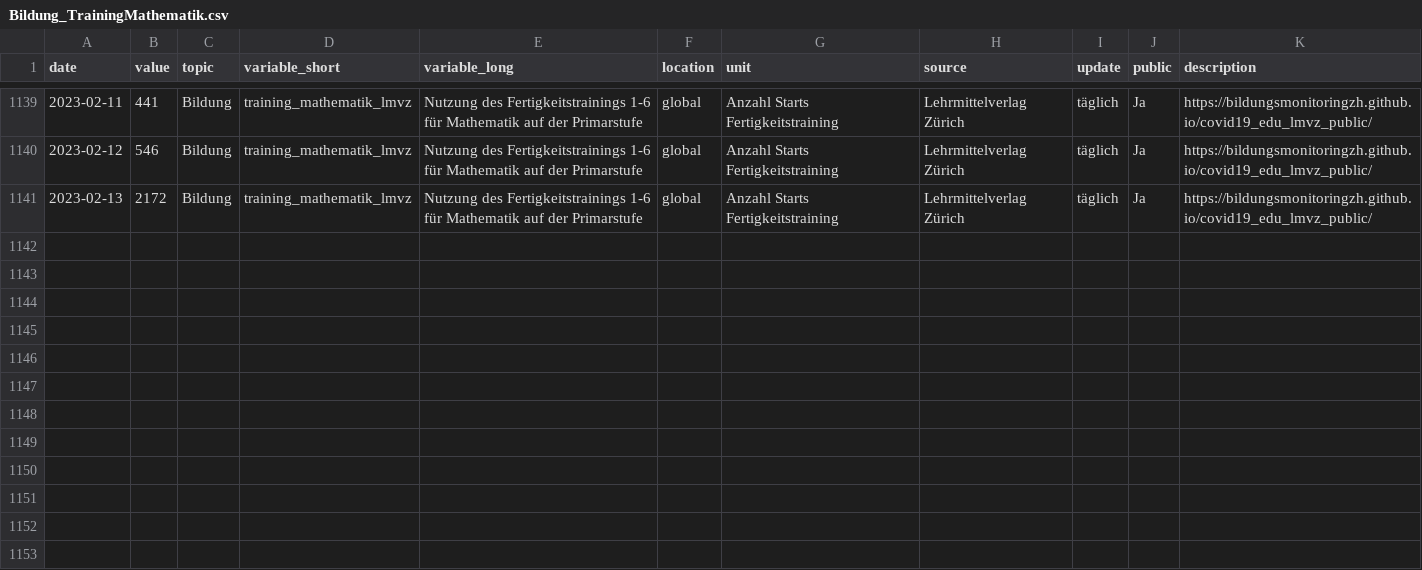
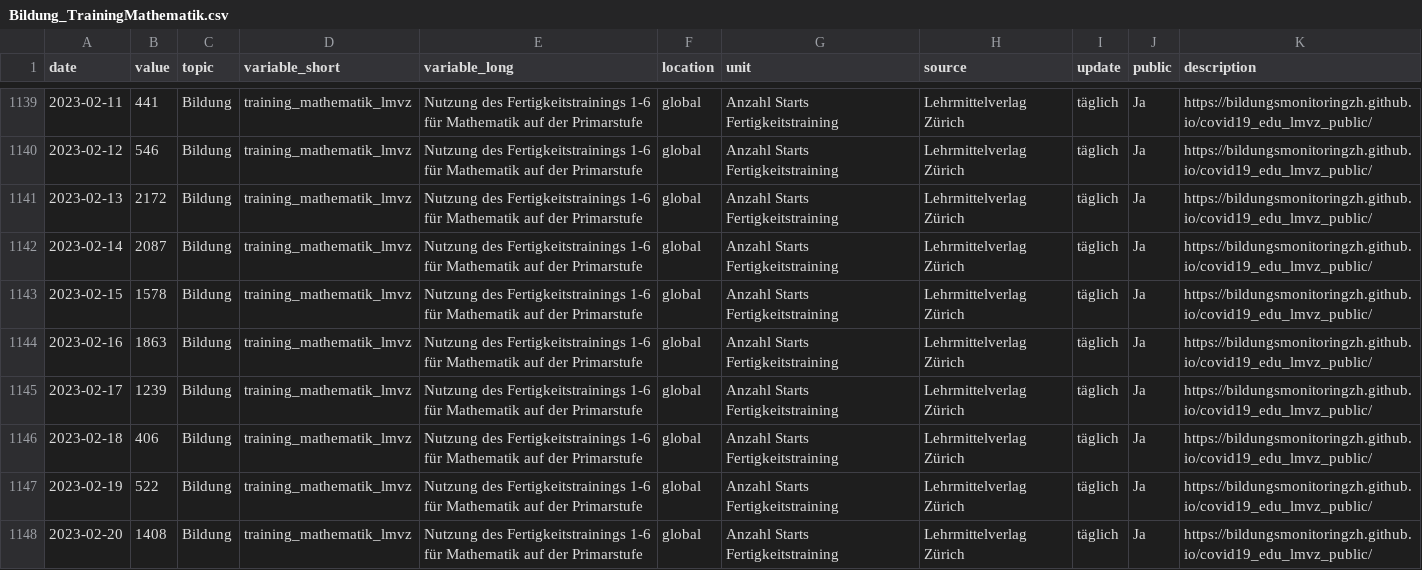
Before and after one commit to bildungsplanungZH/covid19_edu_lmvz_public, a CSV file: Bildung_TrainingMathematik.csv, drawn as a sheet; only a part is shown, gaps mark what is left out.

Commit message:
manual update

```diff
--- a/Bildung_TrainingMathematik.csv
+++ b/Bildung_TrainingMathematik.csv
@@ -1141 +1141,8 @@
 2023-02-13,2172,"Bildung","training_mathematik_lmvz","Nutzung des Fertigkeitstrainings 1-6 für Mathematik auf der Primarstufe","global","Anzahl Starts Fertigkeitstraining","Lehrmittelverlag Zürich","täglich","Ja","https://bildungsmonitoringzh.github.io/covid19_edu_lmvz_public/"
+2023-02-14,2087,"Bildung","training_mathematik_lmvz","Nutzung des Fertigkeitstrainings 1-6 für Mathematik auf der Primarstufe","global","Anzahl Starts Fertigkeitstraining","Lehrmittelverlag Zürich","täglich","Ja","https://bildungsmonitoringzh.github.io/covid19_edu_lmvz_public/"
+2023-02-15,1578,"Bildung","training_mathematik_lmvz","Nutzung des Fertigkeitstrainings 1-6 für Mathematik auf der Primarstufe","global","Anzahl Starts Fertigkeitstraining","Lehrmittelverlag Zürich","täglich","Ja","https://bildungsmonitoringzh.github.io/covid19_edu_lmvz_public/"
+2023-02-16,1863,"Bildung","training_mathematik_lmvz","Nutzung des Fertigkeitstrainings 1-6 für Mathematik auf der Primarstufe","global","Anzahl Starts Fertigkeitstraining","Lehrmittelverlag Zürich","täglich","Ja","https://bildungsmonitoringzh.github.io/covid19_edu_lmvz_public/"
+2023-02-17,1239,"Bildung","training_mathematik_lmvz","Nutzung des Fertigkeitstrainings 1-6 für Mathematik auf der Primarstufe","global","Anzahl Starts Fertigkeitstraining","Lehrmittelverlag Zürich","täglich","Ja","https://bildungsmonitoringzh.github.io/covid19_edu_lmvz_public/"
+2023-02-18,406,"Bildung","training_mathematik_lmvz","Nutzung des Fertigkeitstrainings 1-6 für Mathematik auf der Primarstufe","global","Anzahl Starts Fertigkeitstraining","Lehrmittelverlag Zürich","täglich","Ja","https://bildungsmonitoringzh.github.io/covid19_edu_lmvz_public/"
+2023-02-19,522,"Bildung","training_mathematik_lmvz","Nutzung des Fertigkeitstrainings 1-6 für Mathematik auf der Primarstufe","global","Anzahl Starts Fertigkeitstraining","Lehrmittelverlag Zürich","täglich","Ja","https://bildungsmonitoringzh.github.io/covid19_edu_lmvz_public/"
+2023-02-20,1408,"Bildung","training_mathematik_lmvz","Nutzung des Fertigkeitstrainings 1-6 für Mathematik auf der Primarstufe","global","Anzahl Starts Fertigkeitstraining","Lehrmittelverlag Zürich","täglich","Ja","https://bildungsmonitoringzh.github.io/covid19_edu_lmvz_public/"
```
